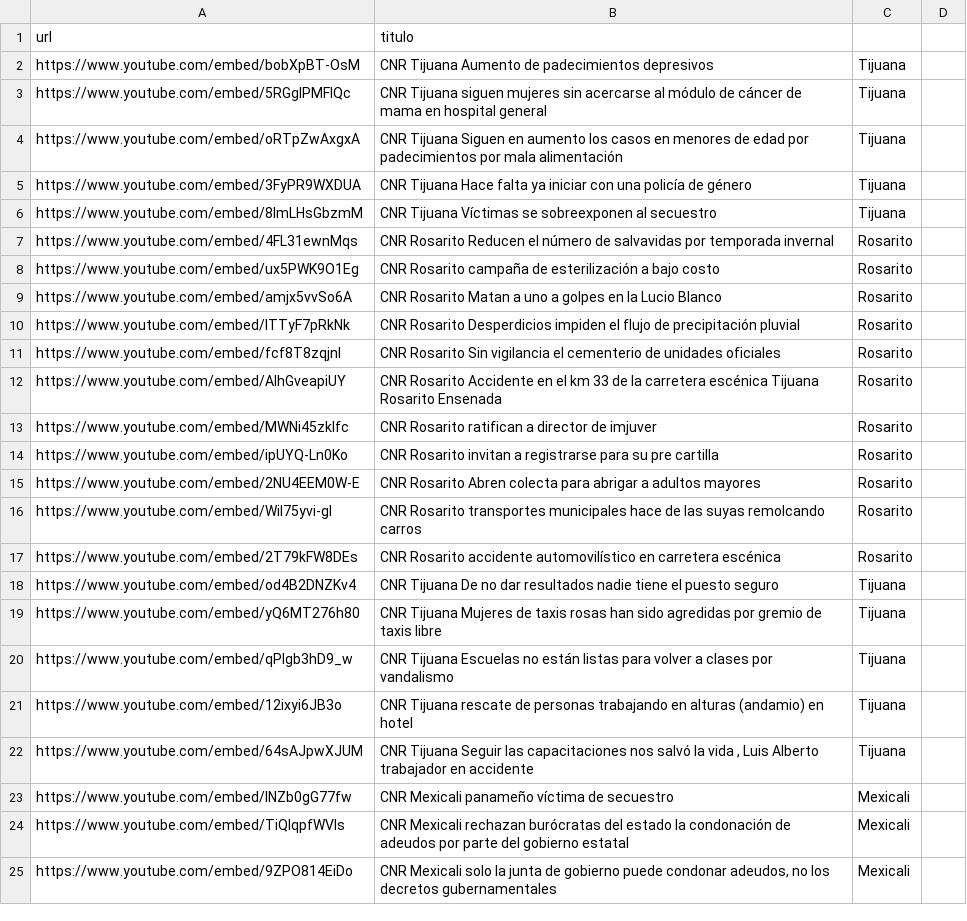
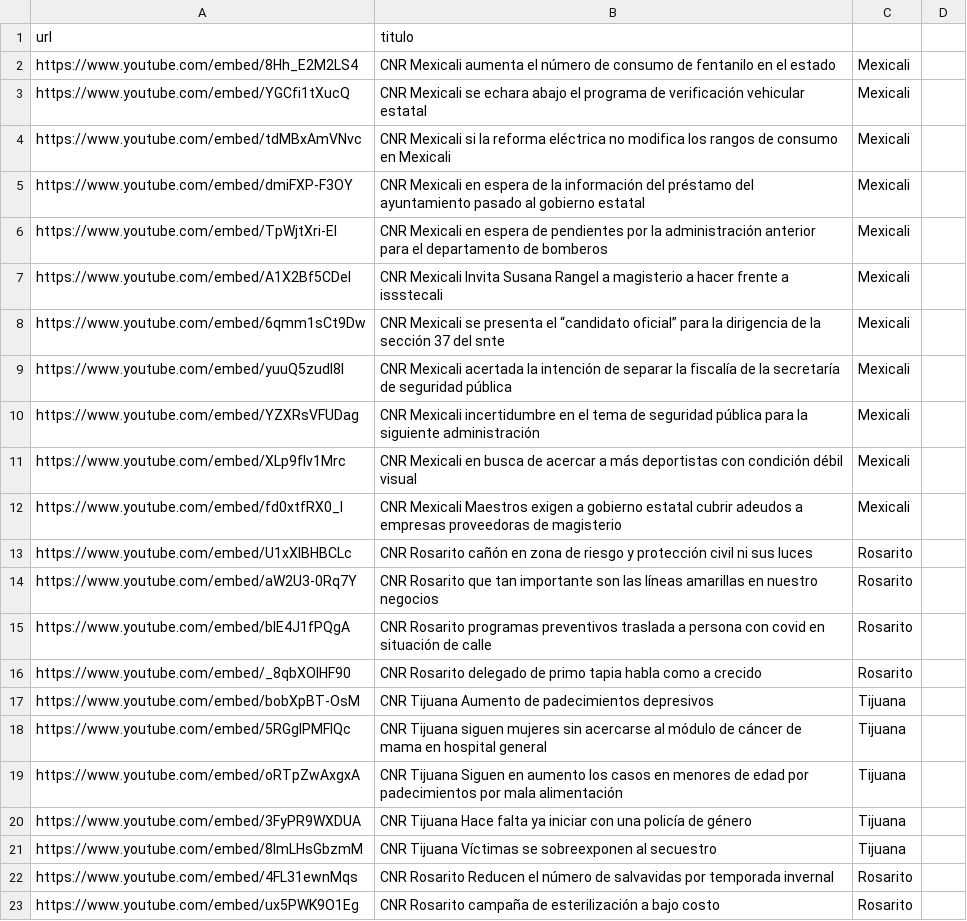
Before and after one commit to MauricioAlcala/cnr.tv, a CSV file: _data/videos.csv, drawn as a sheet; only a part is shown; the shorter side is filled out with more unchanged rows.

Commit message:
NOTAS OCTUBRE 14

```diff
--- a/_data/videos.csv
+++ b/_data/videos.csv
@@ -1,2 +1,17 @@
 url,titulo
+https://www.youtube.com/embed/8Hh_E2M2LS4,"CNR Mexicali aumenta el número de consumo de fentanilo en el estado",Mexicali
+https://www.youtube.com/embed/YGCfi1tXucQ,"CNR Mexicali se echara abajo el programa de verificación vehicular estatal",Mexicali
+https://www.youtube.com/embed/tdMBxAmVNvc,"CNR Mexicali si la reforma eléctrica no modifica los rangos de consumo en Mexicali",Mexicali
+https://www.youtube.com/embed/dmiFXP-F3OY,"CNR Mexicali en espera de la información del préstamo del ayuntamiento pasado al gobierno estatal",Mexicali
+https://www.youtube.com/embed/TpWjtXri-EI,"CNR Mexicali en espera de pendientes por la administración anterior para el departamento de bomberos",Mexicali
+https://www.youtube.com/embed/A1X2Bf5CDeI,"CNR Mexicali Invita Susana Rangel a magisterio a hacer frente a issstecali",Mexicali
+https://www.youtube.com/embed/6qmm1sCt9Dw,"CNR Mexicali se presenta el “candidato oficial” para la dirigencia de la sección 37 del snte",Mexicali
+https://www.youtube.com/embed/yuuQ5zudI8I,"CNR Mexicali acertada la intención de separar la fiscalía de la secretaría de seguridad pública",Mexicali
+https://www.youtube.com/embed/YZXRsVFUDag,"CNR Mexicali incertidumbre en el tema de seguridad pública para la siguiente administración",Mexicali
+https://www.youtube.com/embed/XLp9flv1Mrc,"CNR Mexicali en busca de acercar a más deportistas con condición débil visual",Mexicali
+https://www.youtube.com/embed/fd0xtfRX0_I,"CNR Mexicali Maestros exigen a gobierno estatal cubrir adeudos a empresas proveedoras de magisterio",Mexicali
+https://www.youtube.com/embed/U1xXIBHBCLc,"CNR Rosarito cañón en zona de riesgo y protección civil ni sus luces",Rosarito
+https://www.youtube.com/embed/aW2U3-0Rq7Y,"CNR Rosarito que tan importante son las líneas amarillas en nuestro negocios",Rosarito
+https://www.youtube.com/embed/bIE4J1fPQgA,"CNR Rosarito programas preventivos traslada a persona con covid en situación de calle",Rosarito
+https://www.youtube.com/embed/_8qbXOIHF90,"CNR Rosarito delegado de primo tapia habla como a crecido",Rosarito
 https://www.youtube.com/embed/bobXpBT-OsM,"CNR Tijuana Aumento de padecimientos depresivos",Tijuana
```
